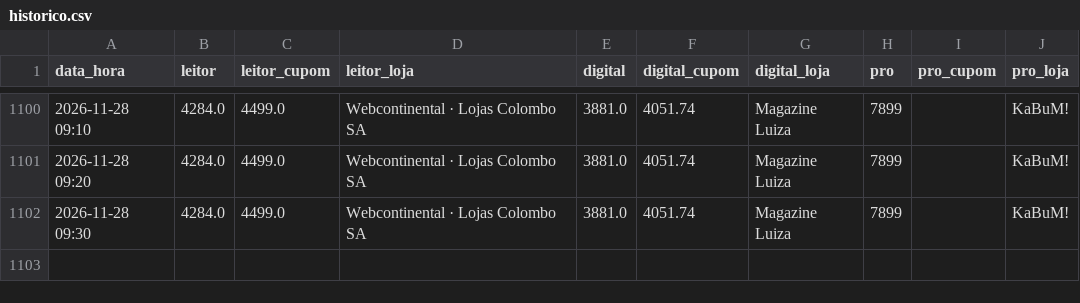
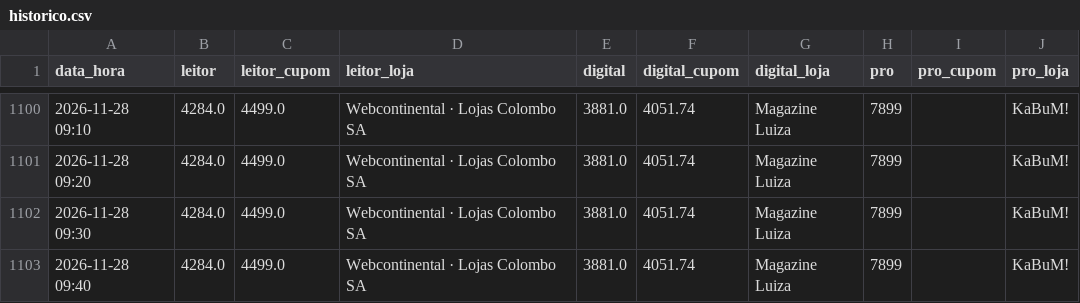
Before and after one commit to hugovfa2017/passagens-monitor, a CSV file: ps5/historico.csv, drawn as a sheet; only a part is shown, gaps mark what is left out; the diff names each change by its address in the sheet, - before the commit and + after, or states it on an @@ line.

```diff
--- a/ps5/historico.csv
+++ b/ps5/historico.csv
+row 1103: 2026-11-28 09:40 | 4284.0 | 4499.0 | Webcontinental · Lojas Colombo SA | 3881.0 | 4051.74 | Magazine Luiza | 7899 |  | KaBuM!
```
Also changed, not shown: 4 other files.
